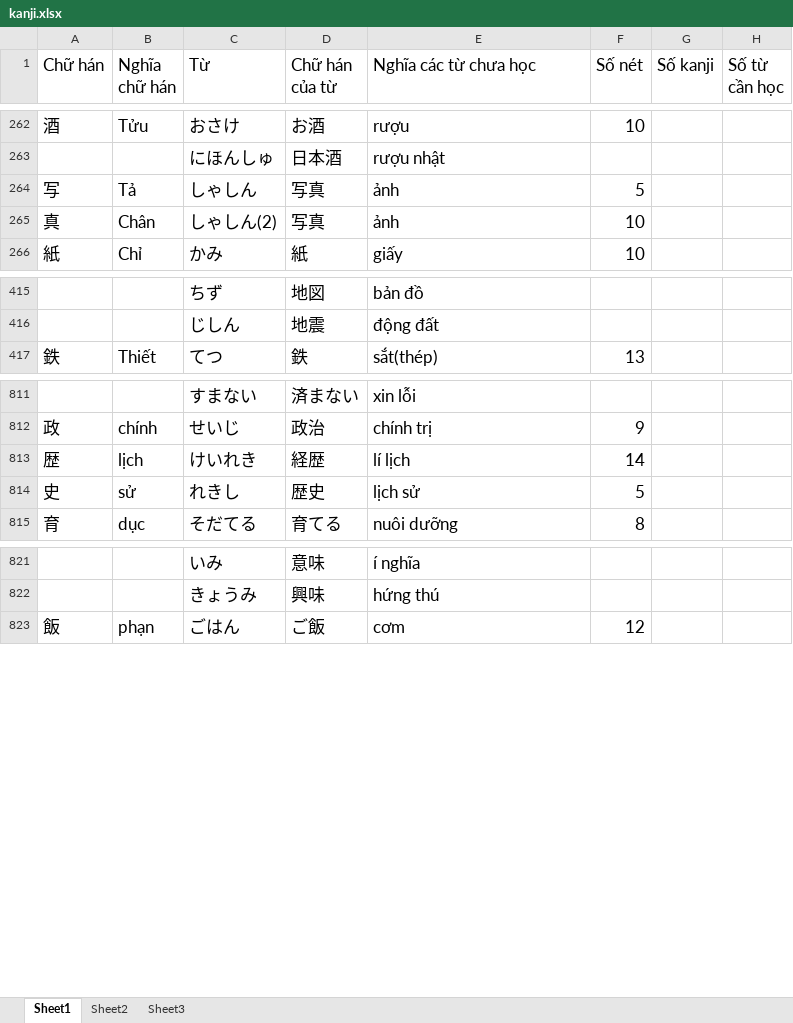
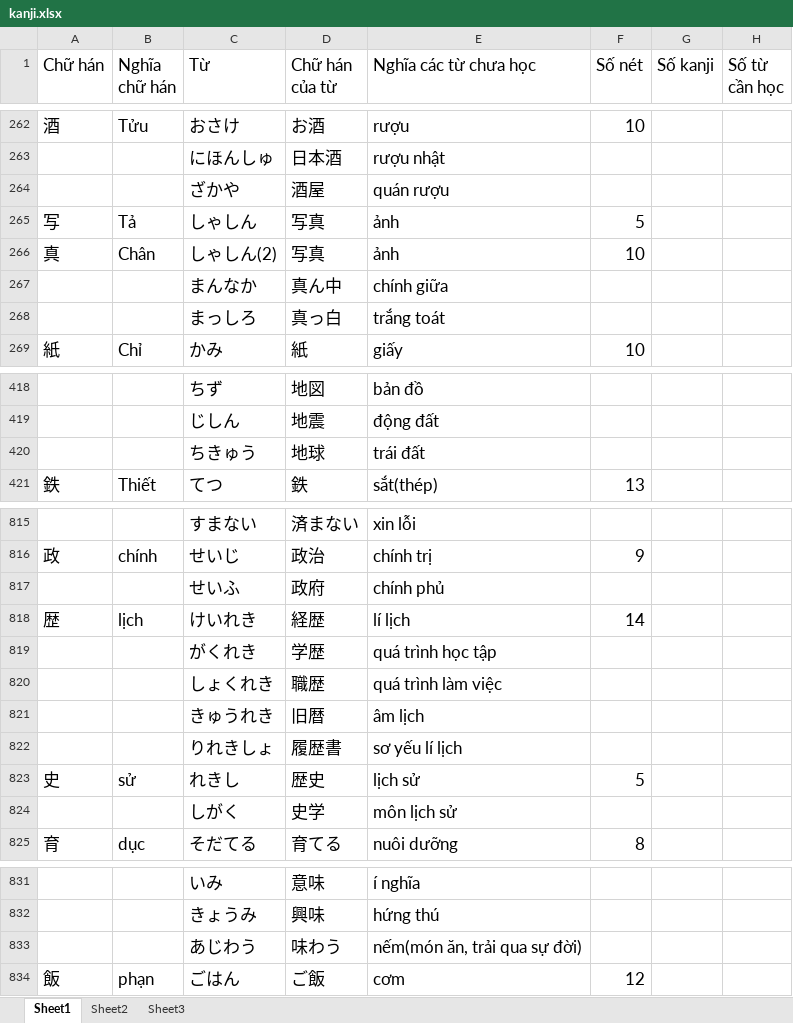
Before and after one commit to v2kt95/kanji_learning_Website, an Excel workbook: kanji.xlsx, sheet Sheet1, drawn as a sheet; only a part is shown, gaps mark what is left out; values as stored, in another font and other column widths than the file's, no borders; the diff covers the shown part only; the diff names each change by its address in the sheet, - before the commit and + after, or states it on an @@ line.

```diff
--- a/kanji.xlsx (sheet Sheet1)
+++ b/kanji.xlsx (sheet Sheet1)
+row 264:  |  | ざかや | 酒屋 | quán rượu
+row 267:  |  | まんなか | 真ん中 | chính giữa
+row 268:  |  | まっしろ | 真っ白 | trắng toát
+row 420:  |  | ちきゅう | 地球 | trái đất
+row 817:  |  | せいふ | 政府 | chính phủ
+row 819:  |  | がくれき | 学歴 | quá trình học tập
+row 820:  |  | しょくれき | 職歴 | quá trình làm việc
+row 821:  |  | きゅうれき | 旧暦 | âm lịch
+row 822:  |  | りれきしょ | 履歴書 | sơ yếu lí lịch
+row 824:  |  | しがく | 史学 | môn lịch sử
+row 833:  |  | あじわう | 味わう | nếm(món ăn, trải qua sự đời)
```
Also changed, not shown: 32 added rows and 2 edited cells elsewhere in this sheet.
